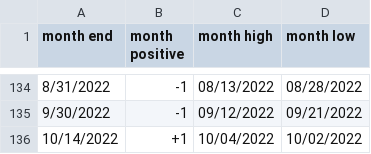
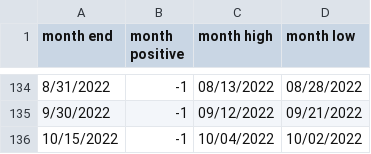
Before and after one commit to rhodey/dogecoin-lunar-investigation, a CSV file: assets/months-btc.csv, drawn as a sheet; only a part is shown, gaps mark what is left out.

Commit message:
update dataset.

```diff
--- a/assets/months-btc.csv
+++ b/assets/months-btc.csv
@@ -135,2 +135,2 @@ month end, month positive, month high, month low
 9/30/2022, -1, 09/12/2022, 09/21/2022
-10/14/2022, +1, 10/04/2022, 10/02/2022
+10/15/2022, -1, 10/04/2022, 10/02/2022
```
Also changed, not shown: assets/months-doge.csv, assets/months-eth.csv.
